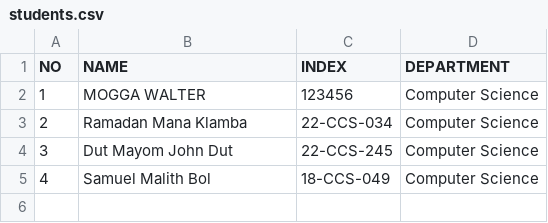
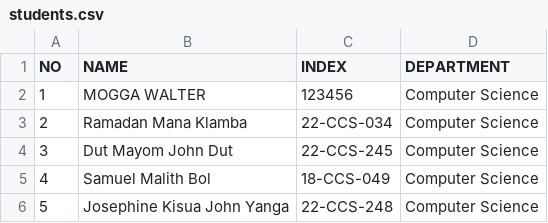
Before and after one commit to 9Rickie9/OSP_Evening_2026, a CSV file: students.csv, drawn as a sheet; the diff names each change by its address in the sheet, - before the commit and + after, or states it on an @@ line.

Commit message:
Update students.csv

```diff
--- a/students.csv
+++ b/students.csv
+row 6: 5 | Josephine Kisua John Yanga | 22-CCS-248 | Computer Science
```
